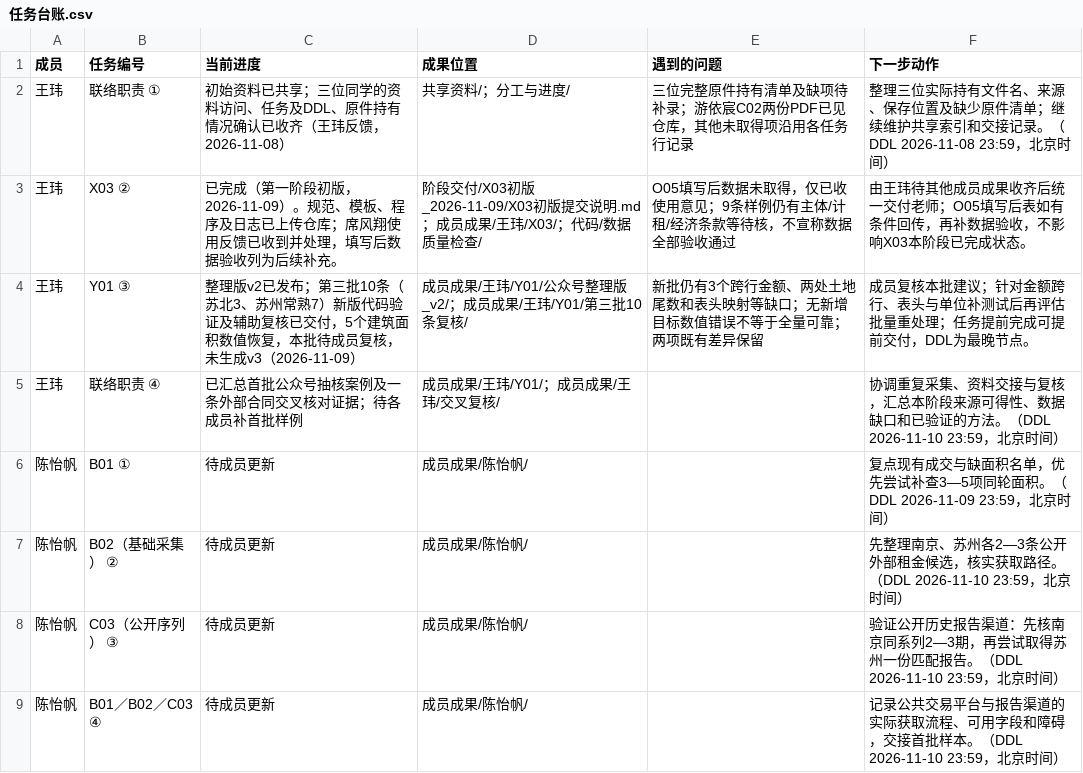
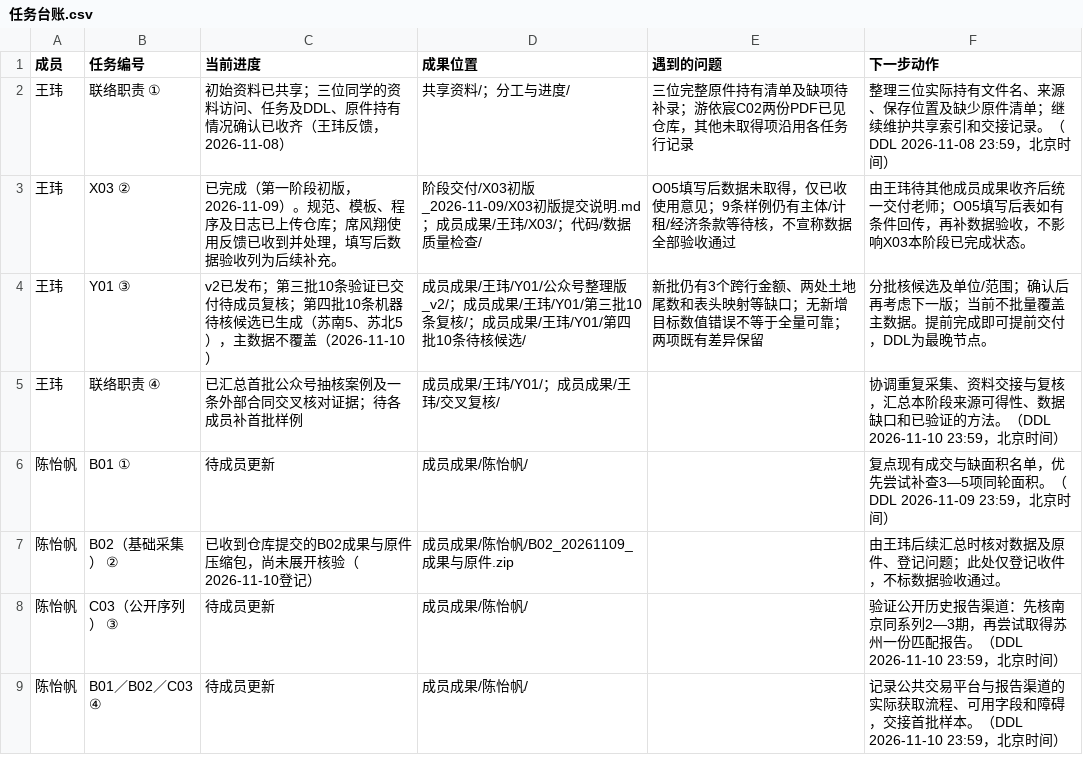
Before and after one commit to CenMunn/rongtong-js-rent-research, a CSV file: 分工与进度/任务台账.csv, drawn as a sheet; only a part is shown.

Commit message:
Generate fourth-batch review candidates without overwriting master data

```diff
--- a/分工与进度/任务台账.csv
+++ b/分工与进度/任务台账.csv
@@ -3,6 +3,6 @@
 王玮,X03 ②,已完成（第一阶段初版，2026-11-09）。规范、模板、程序及日志已上传仓库；席风翔使用反馈已收到并处理，填写后数据验收列为后续补充。,阶段交付/X03初版_2026-11-09/X03初版提交说明.md；成员成果/王玮/X03/；代码/数据质量检查/,O05填写后数据未取得，仅已收使用意见；9条样例仍有主体/计租/经济条款等待核，不宣称数据全部验收通过,由王玮待其他成员成果收齐后统一交付老师；O05填写后表如有条件回传，再补数据验收，不影响X03本阶段已完成状态。
-王玮,Y01 ③,整理版v2已发布；第三批10条（苏北3、苏州常熟7）新版代码验证及辅助复核已交付，5个建筑面积数值恢复，本批待成员复核，未生成v3（2026-11-09）,成员成果/王玮/Y01/公众号整理版_v2/；成员成果/王玮/Y01/第三批10条复核/,新批仍有3个跨行金额、两处土地尾数和表头映射等缺口；无新增目标数值错误不等于全量可靠；两项既有差异保留,成员复核本批建议；针对金额跨行、表头与单位补测试后再评估批量重处理；任务提前完成可提前交付，DDL为最晚节点。
+王玮,Y01 ③,v2已发布；第三批10条验证已交付待成员复核；第四批10条机器待核候选已生成（苏南5、苏北5），主数据不覆盖（2026-11-10）,成员成果/王玮/Y01/公众号整理版_v2/；成员成果/王玮/Y01/第三批10条复核/；成员成果/王玮/Y01/第四批10条待核候选/,新批仍有3个跨行金额、两处土地尾数和表头映射等缺口；无新增目标数值错误不等于全量可靠；两项既有差异保留,分批核候选及单位/范围；确认后再考虑下一版；当前不批量覆盖主数据。提前完成即可提前交付，DDL为最晚节点。
 王玮,联络职责 ④,已汇总首批公众号抽核案例及一条外部合同交叉核对证据；待各成员补首批样例,成员成果/王玮/Y01/；成员成果/王玮/交叉复核/,,协调重复采集、资料交接与复核，汇总本阶段来源可得性、数据缺口和已验证的方法。（DDL 2026-11-10 23:59，北京时间）
 陈怡帆,B01 ①,待成员更新,成员成果/陈怡帆/,,复点现有成交与缺面积名单，优先尝试补查3—5项同轮面积。（DDL 2026-11-09 23:59，北京时间）
-陈怡帆,B02（基础采集） ②,待成员更新,成员成果/陈怡帆/,,先整理南京、苏州各2—3条公开外部租金候选，核实获取路径。（DDL 2026-11-10 23:59，北京时间）
+陈怡帆,B02（基础采集） ②,已收到仓库提交的B02成果与原件压缩包，尚未展开核验（2026-11-10登记）,成员成果/陈怡帆/B02_20261109_成果与原件.zip,,由王玮后续汇总时核对数据及原件、登记问题；此处仅登记收件，不标数据验收通过。
 陈怡帆,C03（公开序列） ③,待成员更新,成员成果/陈怡帆/,,验证公开历史报告渠道：先核南京同系列2—3期，再尝试取得苏州一份匹配报告。（DDL 2026-11-10 23:59，北京时间）
```
Also changed, not shown: 30 other files.
